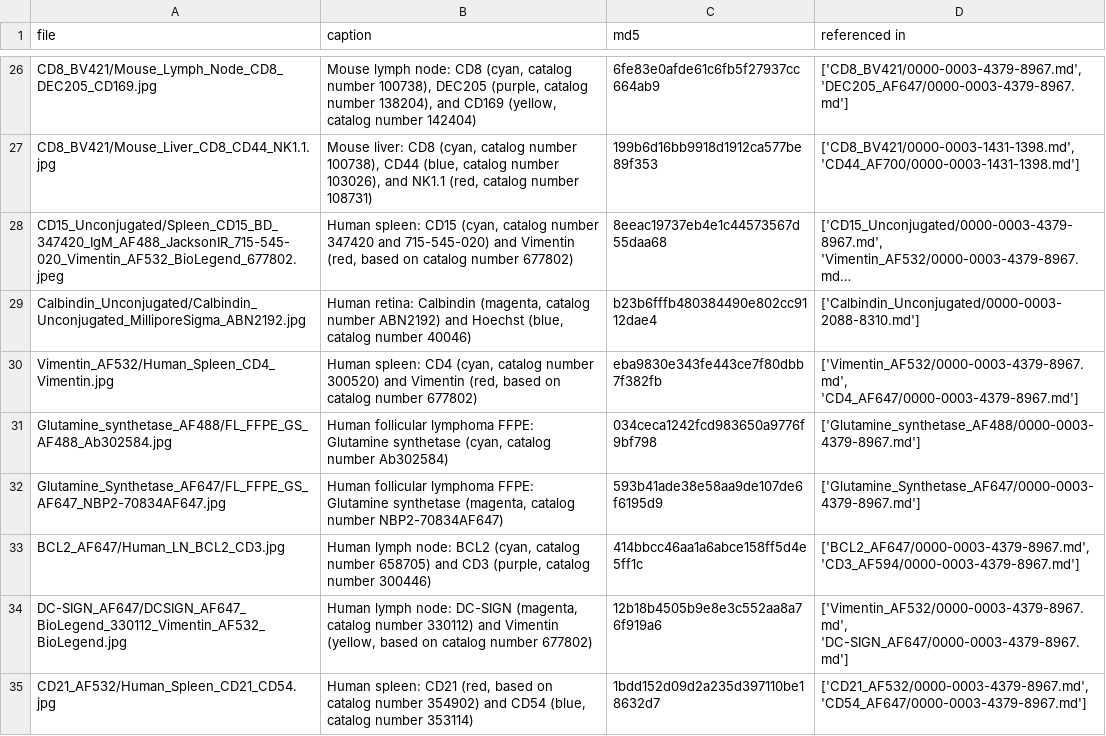
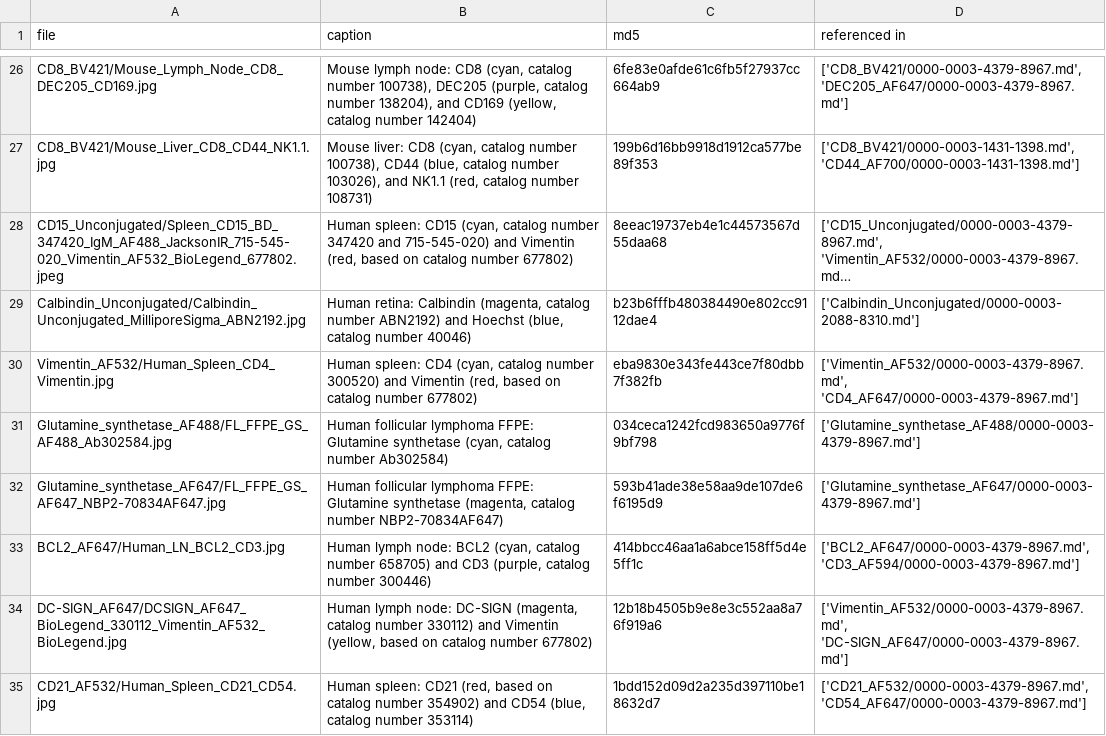
Before and after one commit to IBEXImagingCommunity/ibex_imaging_knowledge_base, a CSV file: data/image_resources.csv, drawn as a sheet; only a part is shown, gaps mark what is left out; long unchanged cells end in ….

Commit message:
Correct spelling of path lower case s in Glutamine_synthetase_AF647.

```diff
--- a/data/image_resources.csv
+++ b/data/image_resources.csv
@@ -31,3 +31,3 @@ Vimentin_AF532/Human_Spleen_CD4_Vimentin.jpg,"Human spleen: CD4 (cyan, catalog n
 Glutamine_synthetase_AF488/FL_FFPE_GS_AF488_Ab302584.jpg,"Human follicular lymphoma FFPE: Glutamine synthetase (cyan, catalog number Ab302584)",034ceca1242fcd983650a9776f9bf798,['Glutamine_synthetase_AF488/0000-0003-4379-8967.md']
-Glutamine_Synthetase_AF647/FL_FFPE_GS_AF647_NBP2-70834AF647.jpg,"Human follicular lymphoma FFPE: Glutamine synthetase (magenta, catalog number NBP2-70834AF647)",593b41ade38e58aa9de107de6f6195d9,['Glutamine_Synthetase_AF647/0000-0003-4379-8967.md']
+Glutamine_synthetase_AF647/FL_FFPE_GS_AF647_NBP2-70834AF647.jpg,"Human follicular lymphoma FFPE: Glutamine synthetase (magenta, catalog number NBP2-70834AF647)",593b41ade38e58aa9de107de6f6195d9,['Glutamine_synthetase_AF647/0000-0003-4379-8967.md']
 BCL2_AF647/Human_LN_BCL2_CD3.jpg,"Human lymph node: BCL2 (cyan, catalog number 658705) and CD3 (purple, catalog number 300446)",414bbcc46aa1a6abce158ff5d4e5ff1c,"['BCL2_AF647/0000-0003-4379-8967.md', 'CD3_AF594/0000-0003-4379-8967.md']"
```
